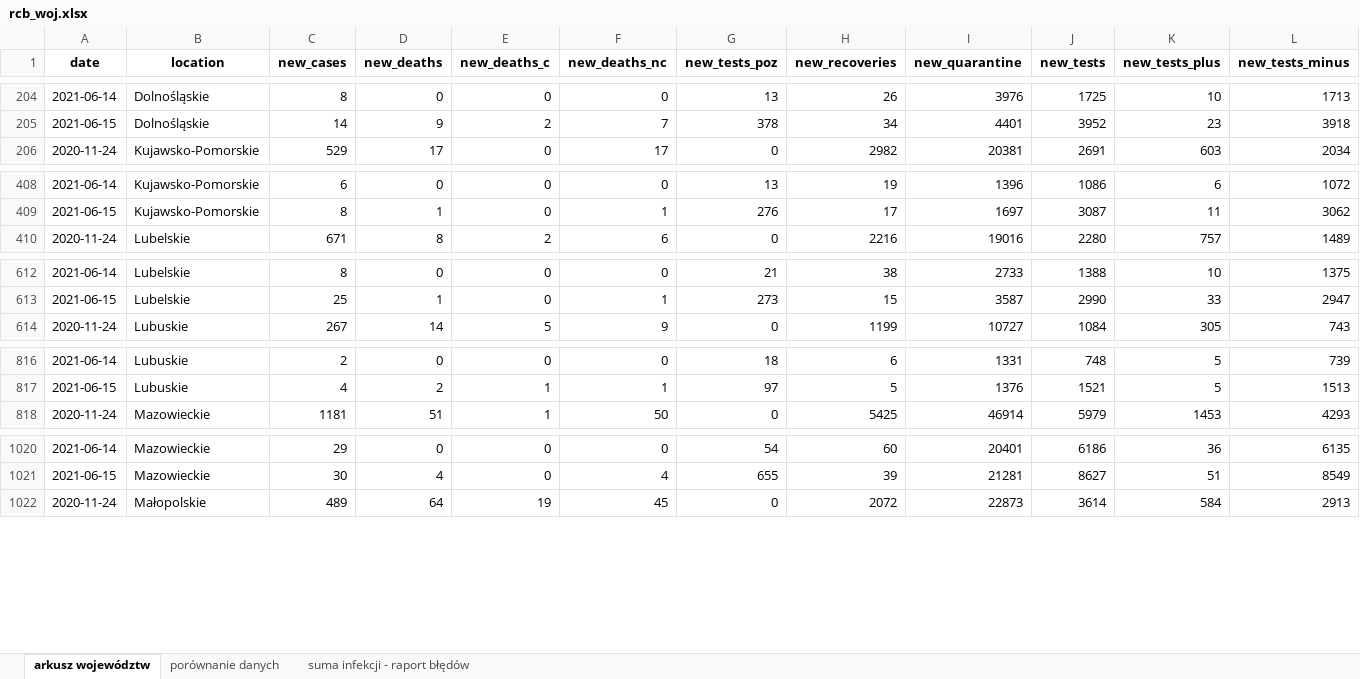
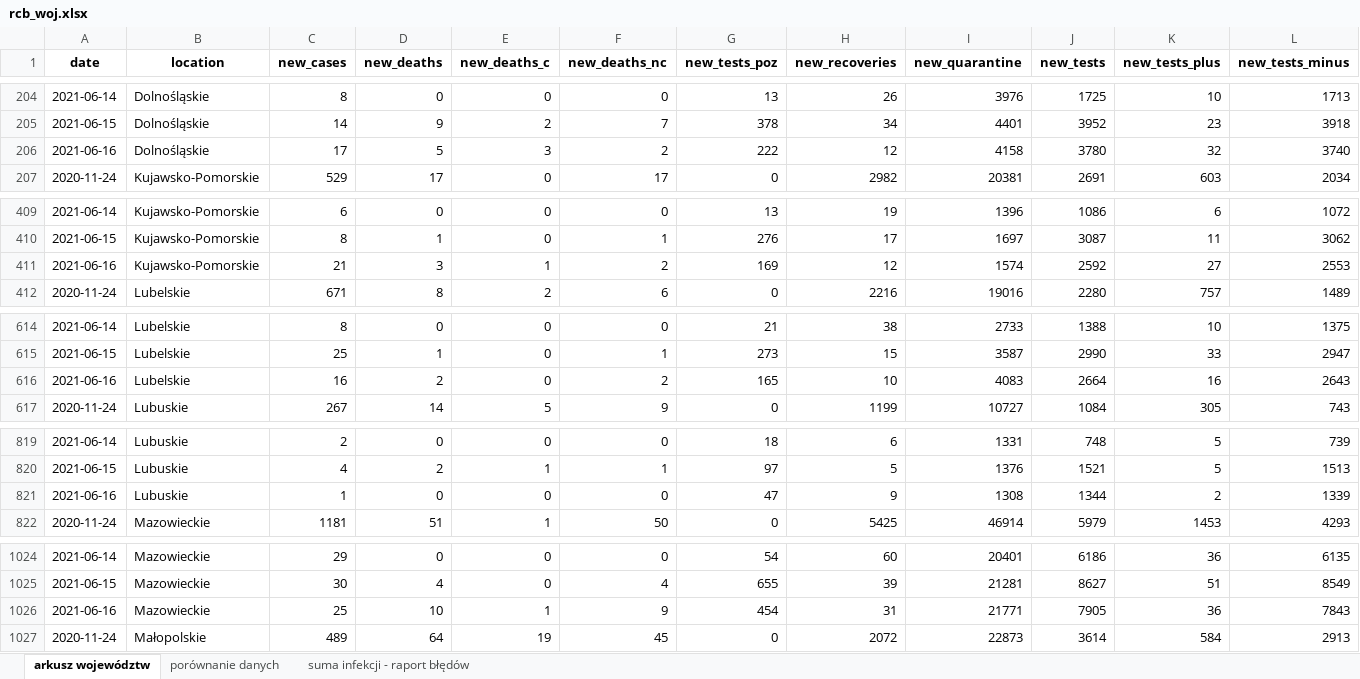
Before and after one commit to wieslawseweryn/wieslawseweryn.github.io, an Excel workbook: rcb_woj.xlsx, sheet arkusz województw, drawn as a sheet; only a part is shown, gaps mark what is left out; values as stored, in another font and other column widths than the file's, no borders; rows hold the shown columns only; the diff covers the shown part only; the diff names each change by its address in the sheet, - before the commit and + after, or states it on an @@ line.

Commit message:
2021-06-16 Dane MZ przypadki województwa (XLSX)

```diff
--- a/rcb_woj.xlsx (sheet arkusz województw)
+++ b/rcb_woj.xlsx (sheet arkusz województw)
+row 206: 2021-06-16 | Dolnośląskie | 17 | 5 | 3 | 2 | 222 | 12 | 4158 | 3780 | 32 | 3740
+row 411: 2021-06-16 | Kujawsko-Pomorskie | 21 | 3 | 1 | 2 | 169 | 12 | 1574 | 2592 | 27 | 2553
+row 616: 2021-06-16 | Lubelskie | 16 | 2 | 0 | 2 | 165 | 10 | 4083 | 2664 | 16 | 2643
+row 821: 2021-06-16 | Lubuskie | 1 | 0 | 0 | 0 | 47 | 9 | 1308 | 1344 | 2 | 1339
+row 1026: 2021-06-16 | Mazowieckie | 25 | 10 | 1 | 9 | 454 | 31 | 21771 | 7905 | 36 | 7843
```
Also changed, not shown: 12 added rows elsewhere in this sheet, sheet porównanie danych, sheet suma infekcji - raport błędów.
